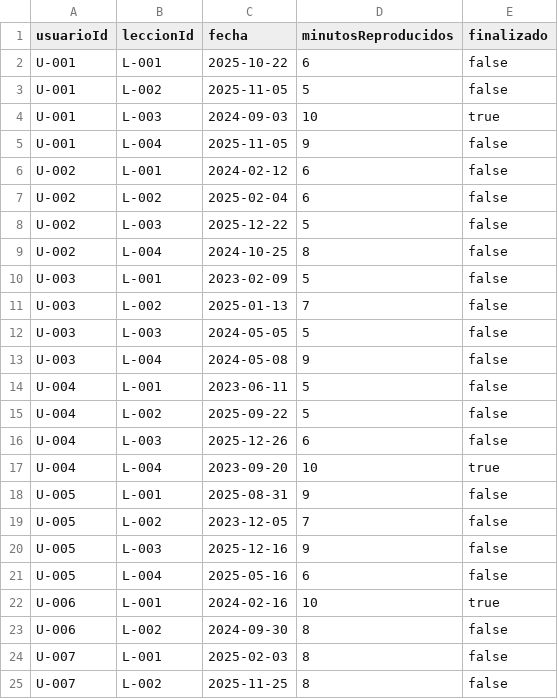
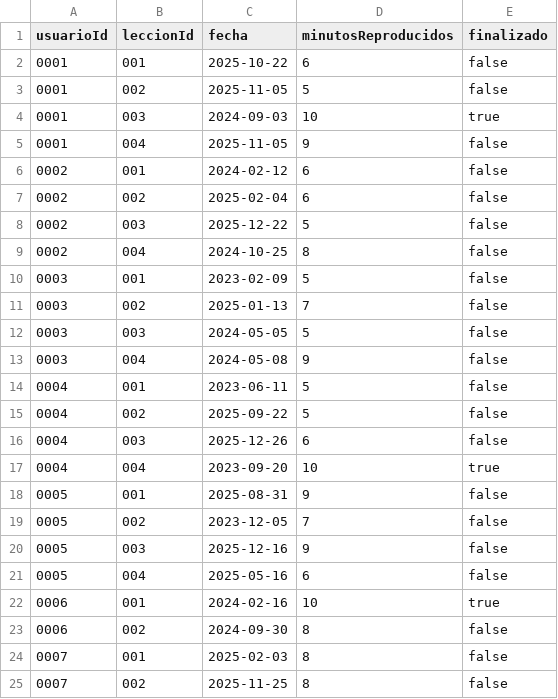
Before and after one commit to JhonZuluaga580/Actividad2_base_de_datos, a CSV file: data/vio.csv, drawn as a sheet; only a part is shown; the diff covers the shown part only.

```diff
--- a/data/vio.csv
+++ b/data/vio.csv
@@ -1,25 +1,25 @@
 usuarioId,leccionId,fecha,minutosReproducidos,finalizado
-U-001,L-001,2025-10-22,6,false
-U-001,L-002,2025-11-05,5,false
-U-001,L-003,2024-09-03,10,true
-U-001,L-004,2025-11-05,9,false
-U-002,L-001,2024-02-12,6,false
-U-002,L-002,2025-02-04,6,false
-U-002,L-003,2025-12-22,5,false
-U-002,L-004,2024-10-25,8,false
-U-003,L-001,2023-02-09,5,false
-U-003,L-002,2025-01-13,7,false
-U-003,L-003,2024-05-05,5,false
-U-003,L-004,2024-05-08,9,false
-U-004,L-001,2023-06-11,5,false
-U-004,L-002,2025-09-22,5,false
-U-004,L-003,2025-12-26,6,false
-U-004,L-004,2023-09-20,10,true
-U-005,L-001,2025-08-31,9,false
-U-005,L-002,2023-12-05,7,false
-U-005,L-003,2025-12-16,9,false
-U-005,L-004,2025-05-16,6,false
-U-006,L-001,2024-02-16,10,true
-U-006,L-002,2024-09-30,8,false
-U-007,L-001,2025-02-03,8,false
-U-007,L-002,2025-11-25,8,false
+0001,001,2025-10-22,6,false
+0001,002,2025-11-05,5,false
+0001,003,2024-09-03,10,true
+0001,004,2025-11-05,9,false
+0002,001,2024-02-12,6,false
+0002,002,2025-02-04,6,false
+0002,003,2025-12-22,5,false
+0002,004,2024-10-25,8,false
+0003,001,2023-02-09,5,false
+0003,002,2025-01-13,7,false
+0003,003,2024-05-05,5,false
+0003,004,2024-05-08,9,false
+0004,001,2023-06-11,5,false
+0004,002,2025-09-22,5,false
+0004,003,2025-12-26,6,false
+0004,004,2023-09-20,10,true
+0005,001,2025-08-31,9,false
+0005,002,2023-12-05,7,false
+0005,003,2025-12-16,9,false
+0005,004,2025-05-16,6,false
+0006,001,2024-02-16,10,true
+0006,002,2024-09-30,8,false
+0007,001,2025-02-03,8,false
+0007,002,2025-11-25,8,false
```
Also changed, not shown: 32 edited cells elsewhere in this file, data/categoria.csv, data/curso.csv, 14 other files.
